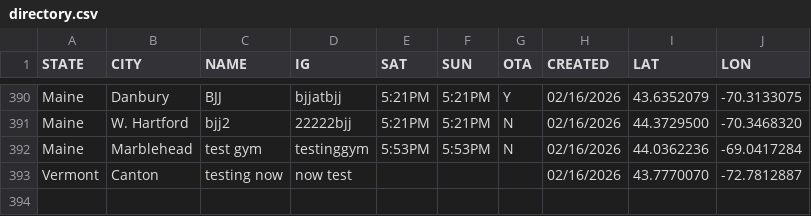
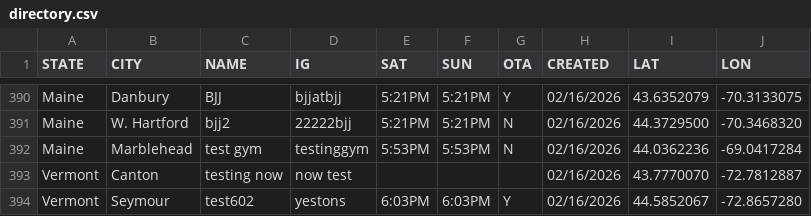
Before and after one commit to anyjiujitsu/anyjiujitsudev.github.io, a CSV file: data/directory.csv, drawn as a sheet; only a part is shown, gaps mark what is left out; the diff names each change by its address in the sheet, - before the commit and + after, or states it on an @@ line.

Commit message:
Append directory row (2026-02-16T23:03:14.871Z)

```diff
--- a/data/directory.csv
+++ b/data/directory.csv
+row 394: Vermont | Seymour | test602 | yestons | 6:03PM | 6:03PM | Y | 02/16/2026 | 44.5852067 | -72.8657280
```
